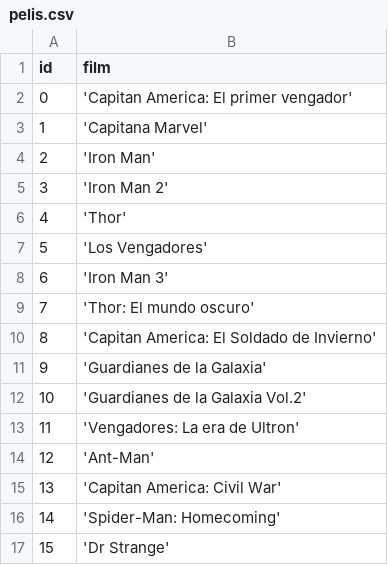
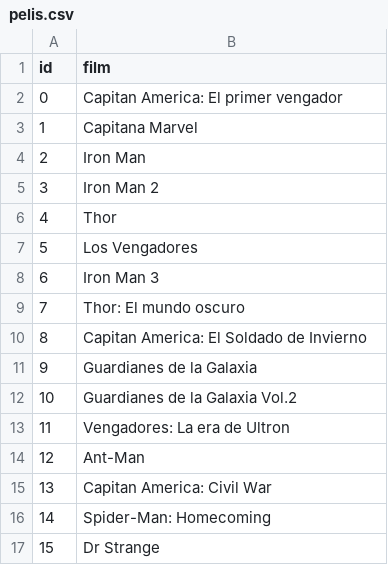
Before and after one commit to Ballesito/csv, a CSV file: pelis.csv, drawn as a sheet.

Commit message:
Changed lines

```diff
--- a/pelis.csv
+++ b/pelis.csv
@@ -1,17 +1,17 @@
 id,film
-0,'Capitan America: El primer vengador'
-1,'Capitana Marvel'
-2,'Iron Man'
-3,'Iron Man 2'
-4,'Thor'
-5,'Los Vengadores'
-6,'Iron Man 3'
-7,'Thor: El mundo oscuro'
-8,'Capitan America: El Soldado de Invierno'
-9,'Guardianes de la Galaxia'
-10,'Guardianes de la Galaxia Vol.2'
-11,'Vengadores: La era de Ultron'
-12,'Ant-Man'
-13,'Capitan America: Civil War'
-14,'Spider-Man: Homecoming'
-15,'Dr Strange'
+0,Capitan America: El primer vengador
+1,Capitana Marvel
+2,Iron Man
+3,Iron Man 2
+4,Thor
+5,Los Vengadores
+6,Iron Man 3
+7,Thor: El mundo oscuro
+8,Capitan America: El Soldado de Invierno
+9,Guardianes de la Galaxia
+10,Guardianes de la Galaxia Vol.2
+11,Vengadores: La era de Ultron
+12,Ant-Man
+13,Capitan America: Civil War
+14,Spider-Man: Homecoming
+15,Dr Strange
```
